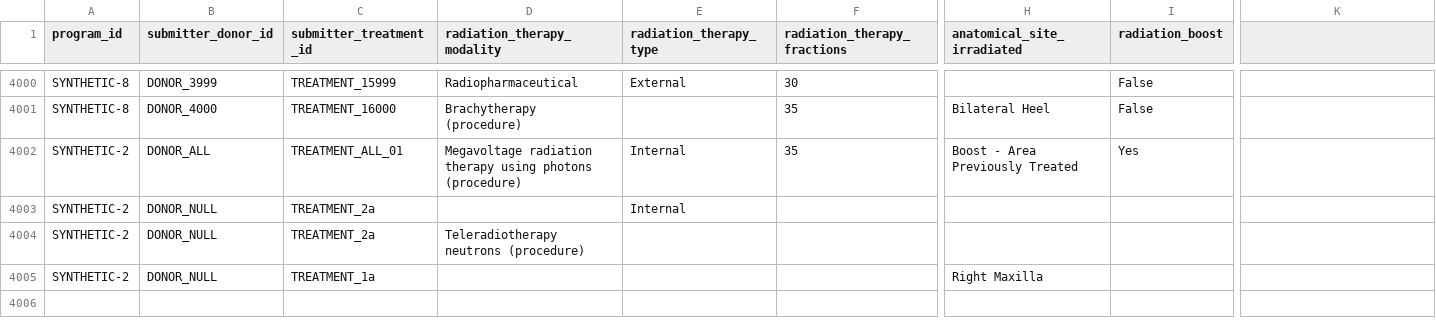
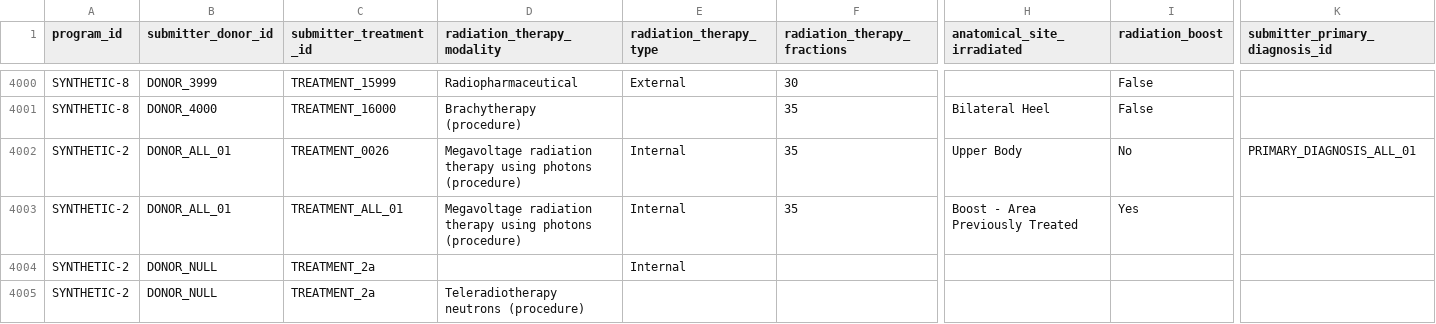
Before and after one commit to CanDIG/mohccn-synthetic-data, a CSV file: large_dataset_csv/raw_data/Radiation.csv, drawn as a sheet; only a part is shown, gaps mark what is left out; the shorter side is filled out with more unchanged rows; addresses are those after the commit; rows hold the shown columns only; the diff names each change by its address in the sheet, - before the commit and + after, or states it on an @@ line.

Commit message:
make donor improvements

```diff
--- a/large_dataset_csv/raw_data/Radiation.csv
+++ b/large_dataset_csv/raw_data/Radiation.csv
-K1: (empty)
+K1: submitter_primary_diagnosis_id
+row 4002: SYNTHETIC-2 | DONOR_ALL_01 | TREATMENT_0026 | Megavoltage radiation therapy using photons (procedure) | Internal | 35 | Upper Body | No | PRIMARY_DIAGNOSIS_ALL_01
-B4003 (submitter_donor_id): DONOR_ALL
+B4003 (submitter_donor_id): DONOR_ALL_01
```
Also changed, not shown: small_dataset_csv/raw_data/FollowUp.csv, small_dataset_csv/raw_data/PrimaryDiagnosis.csv, 24 other files.
